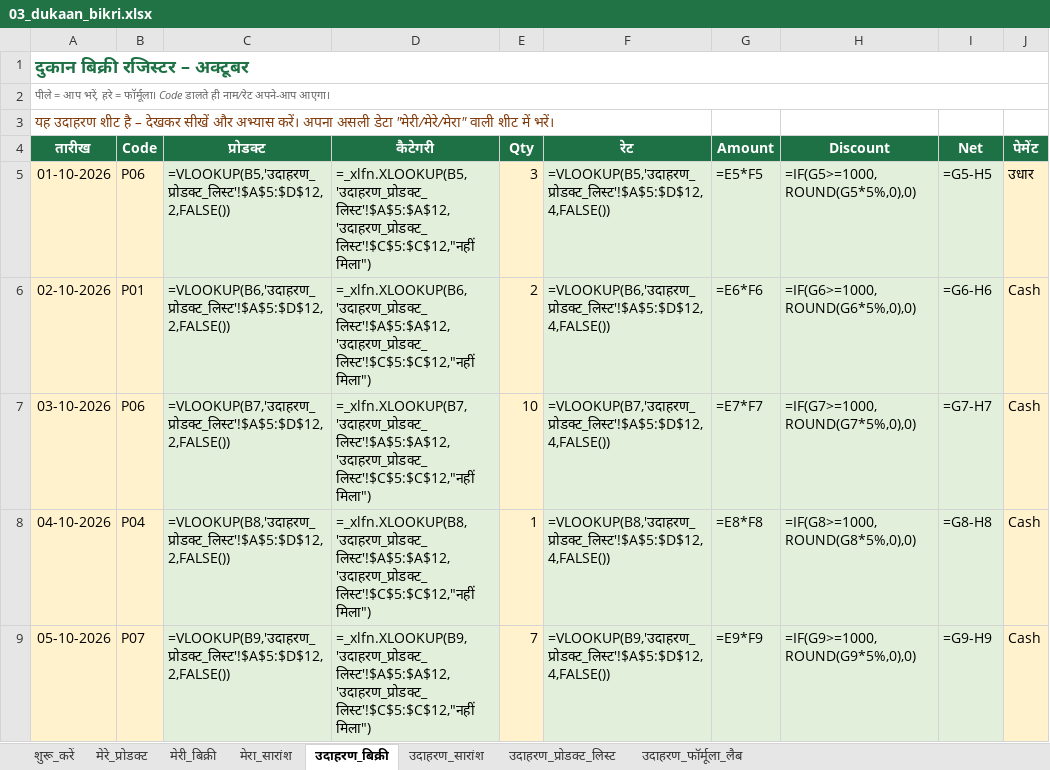
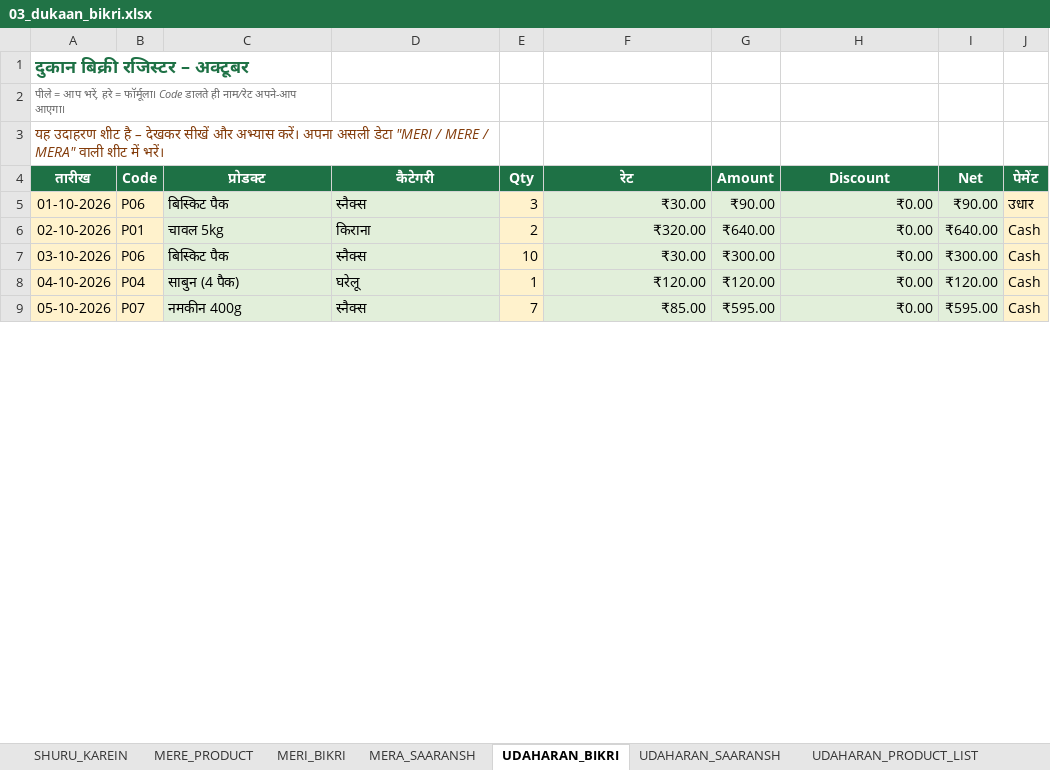
Before and after one commit to bazarblast140-bot/excel-ai-pack, an Excel workbook: pack/03_dukaan_bikri.xlsx, sheet UDAHARAN_BIKRI, drawn as a sheet; only a part is shown; values as stored, in another font and other column widths than the file's, no borders; formulas without a stored value are shown as written; conditional formats not drawn; the diff covers the shown part only; the diff names each change by its address in the sheet, - before the commit and + after, or states it on an @@ line.

```diff
--- a/pack/03_dukaan_bikri.xlsx (sheet UDAHARAN_BIKRI)
+++ b/pack/03_dukaan_bikri.xlsx (sheet UDAHARAN_BIKRI)
-sheet tab: शुरू_करें
+sheet tab: SHURU_KAREIN
-sheet tab: मेरे_प्रोडक्ट
+sheet tab: MERE_PRODUCT
-sheet tab: मेरी_बिक्री
+sheet tab: MERI_BIKRI
-sheet tab: मेरा_सारांश
+sheet tab: MERA_SAARANSH
-sheet tab: उदाहरण_बिक्री
+sheet tab: UDAHARAN_BIKRI
-sheet tab: उदाहरण_सारांश
+sheet tab: UDAHARAN_SAARANSH
-sheet tab: उदाहरण_प्रोडक्ट_लिस्ट
+sheet tab: UDAHARAN_PRODUCT_LIST
-A1:J1 merged
+A1:C1 merged
-A2:J2 merged
+A2:C2 merged
-A3 (तारीख): …असली डेटा "मेरी/मेरे/मेरा" वाली शीट…
+A3 (तारीख): …असली डेटा "MERI / MERE / MERA" वाली शीट…
+A3:D3 merged
-C5 (प्रोडक्ट): =VLOOKUP(B5,'उदाहरण_प्रोडक्ट_लिस्ट'!$A$5:$D$12,2,FALSE())
+C5 (प्रोडक्ट): बिस्किट पैक
-D5 (कैटेगरी): =_xlfn.XLOOKUP(B5,'उदाहरण_प्रोडक्ट_लिस्ट'!$A$5:$A$12,'उदाहरण_प्रोडक्ट_लिस्ट'!$C$5:$C$12,"नहीं मिला")
+D5 (कैटेगरी): स्नैक्स
-F5 (रेट): =VLOOKUP(B5,'उदाहरण_प्रोडक्ट_लिस्ट'!$A$5:$D$12,4,FALSE())
+F5 (रेट): ₹30.00
-G5 (Amount): =E5*F5
+G5 (Amount): ₹90.00
-H5 (Discount): =IF(G5>=1000,ROUND(G5*5%,0),0)
+H5 (Discount): ₹0.00
-I5 (Net): =G5-H5
+I5 (Net): ₹90.00
-C6 (प्रोडक्ट): =VLOOKUP(B6,'उदाहरण_प्रोडक्ट_लिस्ट'!$A$5:$D$12,2,FALSE())
+C6 (प्रोडक्ट): चावल 5kg
-D6 (कैटेगरी): =_xlfn.XLOOKUP(B6,'उदाहरण_प्रोडक्ट_लिस्ट'!$A$5:$A$12,'उदाहरण_प्रोडक्ट_लिस्ट'!$C$5:$C$12,"नहीं मिला")
+D6 (कैटेगरी): किराना
-F6 (रेट): =VLOOKUP(B6,'उदाहरण_प्रोडक्ट_लिस्ट'!$A$5:$D$12,4,FALSE())
+F6 (रेट): ₹320.00
-G6 (Amount): =E6*F6
+G6 (Amount): ₹640.00
-H6 (Discount): =IF(G6>=1000,ROUND(G6*5%,0),0)
+H6 (Discount): ₹0.00
-I6 (Net): =G6-H6
+I6 (Net): ₹640.00
-C7 (प्रोडक्ट): =VLOOKUP(B7,'उदाहरण_प्रोडक्ट_लिस्ट'!$A$5:$D$12,2,FALSE())
+C7 (प्रोडक्ट): बिस्किट पैक
-D7 (कैटेगरी): =_xlfn.XLOOKUP(B7,'उदाहरण_प्रोडक्ट_लिस्ट'!$A$5:$A$12,'उदाहरण_प्रोडक्ट_लिस्ट'!$C$5:$C$12,"नहीं मिला")
+D7 (कैटेगरी): स्नैक्स
-F7 (रेट): =VLOOKUP(B7,'उदाहरण_प्रोडक्ट_लिस्ट'!$A$5:$D$12,4,FALSE())
+F7 (रेट): ₹30.00
-G7 (Amount): =E7*F7
+G7 (Amount): ₹300.00
-H7 (Discount): =IF(G7>=1000,ROUND(G7*5%,0),0)
+H7 (Discount): ₹0.00
-I7 (Net): =G7-H7
+I7 (Net): ₹300.00
-C8 (प्रोडक्ट): =VLOOKUP(B8,'उदाहरण_प्रोडक्ट_लिस्ट'!$A$5:$D$12,2,FALSE())
+C8 (प्रोडक्ट): साबुन (4 पैक)
-D8 (कैटेगरी): =_xlfn.XLOOKUP(B8,'उदाहरण_प्रोडक्ट_लिस्ट'!$A$5:$A$12,'उदाहरण_प्रोडक्ट_लिस्ट'!$C$5:$C$12,"नहीं मिला")
+D8 (कैटेगरी): घरेलू
-F8 (रेट): =VLOOKUP(B8,'उदाहरण_प्रोडक्ट_लिस्ट'!$A$5:$D$12,4,FALSE())
+F8 (रेट): ₹120.00
-G8 (Amount): =E8*F8
+G8 (Amount): ₹120.00
-H8 (Discount): =IF(G8>=1000,ROUND(G8*5%,0),0)
+H8 (Discount): ₹0.00
-I8 (Net): =G8-H8
+I8 (Net): ₹120.00
-C9 (प्रोडक्ट): =VLOOKUP(B9,'उदाहरण_प्रोडक्ट_लिस्ट'!$A$5:$D$12,2,FALSE())
+C9 (प्रोडक्ट): नमकीन 400g
-D9 (कैटेगरी): =_xlfn.XLOOKUP(B9,'उदाहरण_प्रोडक्ट_लिस्ट'!$A$5:$A$12,'उदाहरण_प्रोडक्ट_लिस्ट'!$C$5:$C$12,"नहीं मिला")
+D9 (कैटेगरी): स्नैक्स
-F9 (रेट): =VLOOKUP(B9,'उदाहरण_प्रोडक्ट_लिस्ट'!$A$5:$D$12,4,FALSE())
+F9 (रेट): ₹85.00
-G9 (Amount): =E9*F9
+G9 (Amount): ₹595.00
-H9 (Discount): =IF(G9>=1000,ROUND(G9*5%,0),0)
+H9 (Discount): ₹0.00
-I9 (Net): =G9-H9
+I9 (Net): ₹595.00
```
Also changed, not shown: 94 edited cells elsewhere in this sheet, sheet MERI_BIKRI, sheet MERE_PRODUCT, sheet MERA_SAARANSH, sheet UDAHARAN_FORMULA_LAB, sheet UDAHARAN_SAARANSH, sheet SHURU_KAREIN, 1 more sheet, other sheet tabs, charts or pictures, pack/04_udhaar_khata.xlsx, pack/05_ghar_budget.xlsx, 13 other files.
